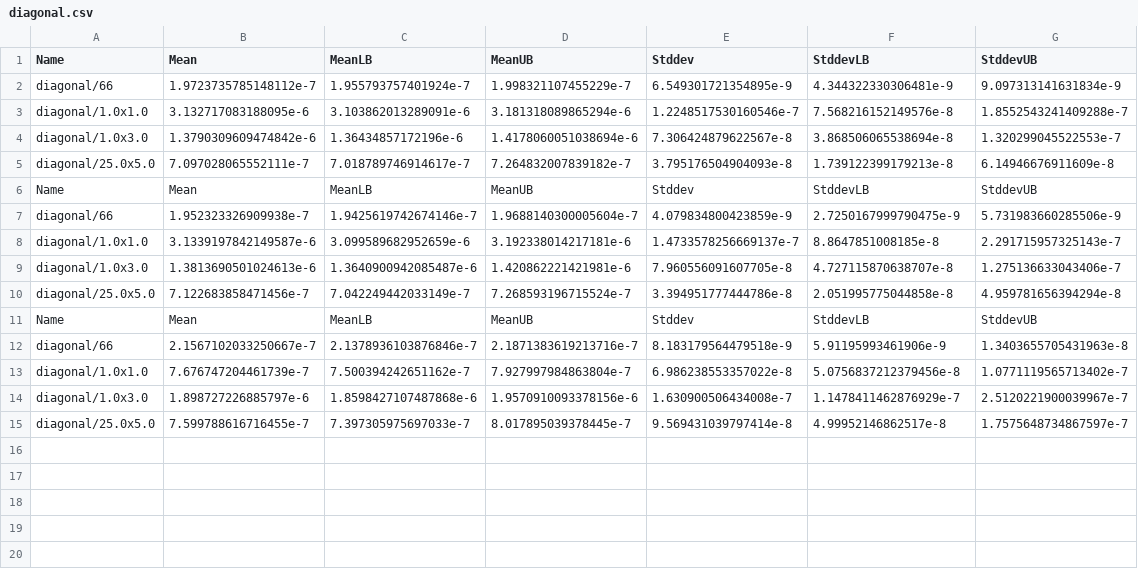
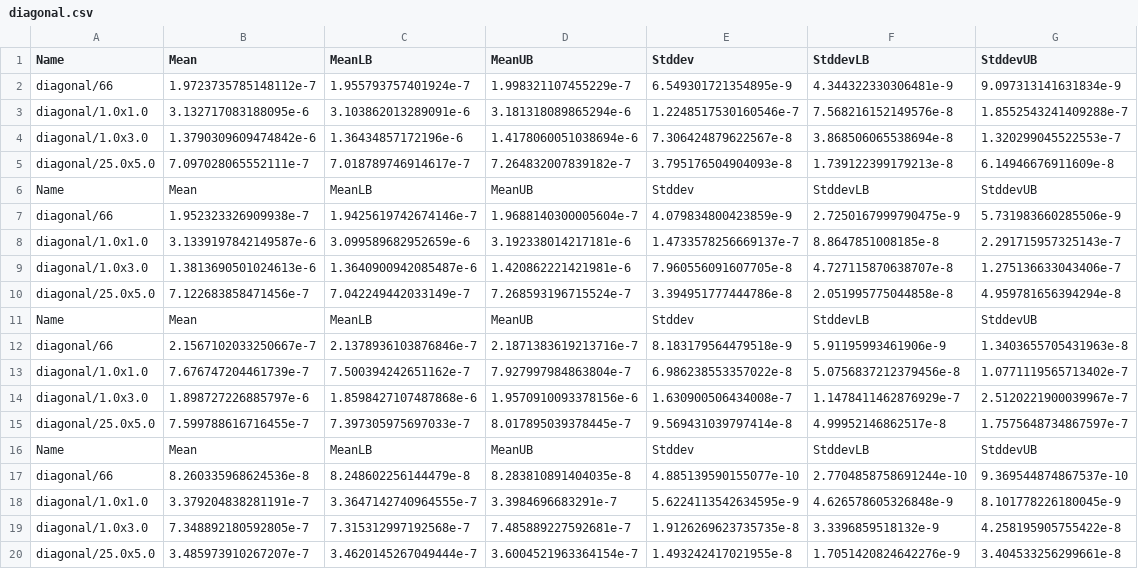
Before and after one commit to maxigit/warehouse-planner, a CSV file: results/diagonal.csv, drawn as a sheet.

```diff
--- a/results/diagonal.csv
+++ b/results/diagonal.csv
@@ -15 +15,6 @@ diagonal/1.0x3.0,1.898727226885797e-6,1.8598427107487868e-6,1.9570910093378156e-
 diagonal/25.0x5.0,7.599788616716455e-7,7.397305975697033e-7,8.017895039378445e-7,9.569431039797414e-8,4.99952146862517e-8,1.7575648734867597e-7
+Name,Mean,MeanLB,MeanUB,Stddev,StddevLB,StddevUB
+diagonal/66,8.260335968624536e-8,8.248602256144479e-8,8.283810891404035e-8,4.885139590155077e-10,2.7704858758691244e-10,9.369544874867537e-10
+diagonal/1.0x1.0,3.379204838281191e-7,3.3647142740964555e-7,3.3984696683291e-7,5.6224113542634595e-9,4.626578605326848e-9,8.101778226180045e-9
+diagonal/1.0x3.0,7.348892180592805e-7,7.315312997192568e-7,7.485889227592681e-7,1.9126269623735735e-8,3.3396859518132e-9,4.258195905755422e-8
+diagonal/25.0x5.0,3.485973910267207e-7,3.4620145267049444e-7,3.6004521963364154e-7,1.493242417021955e-8,1.7051420824642276e-9,3.404533256299661e-8
```
Also changed, not shown: results/check.csv, results/full.csv, 16 other files.
